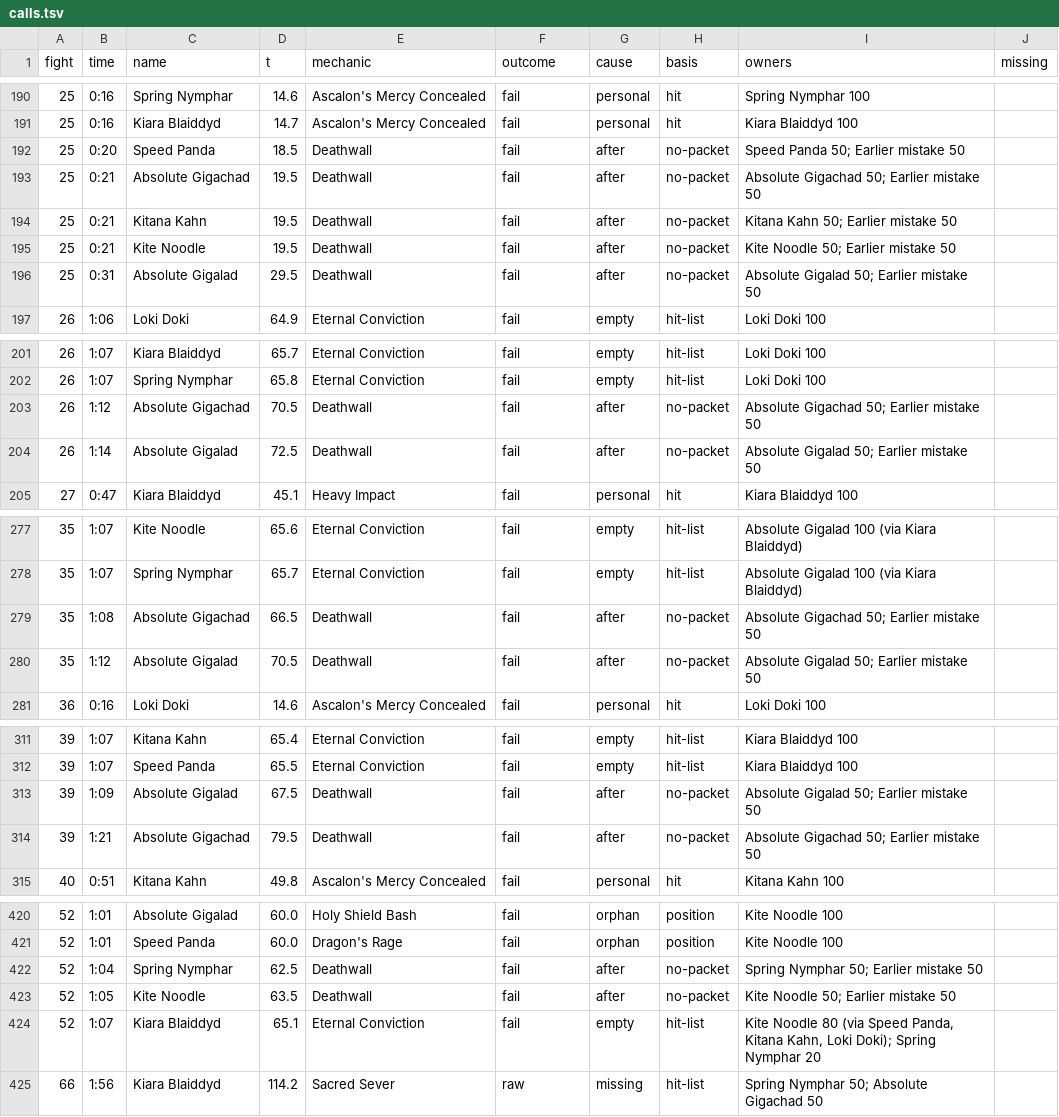
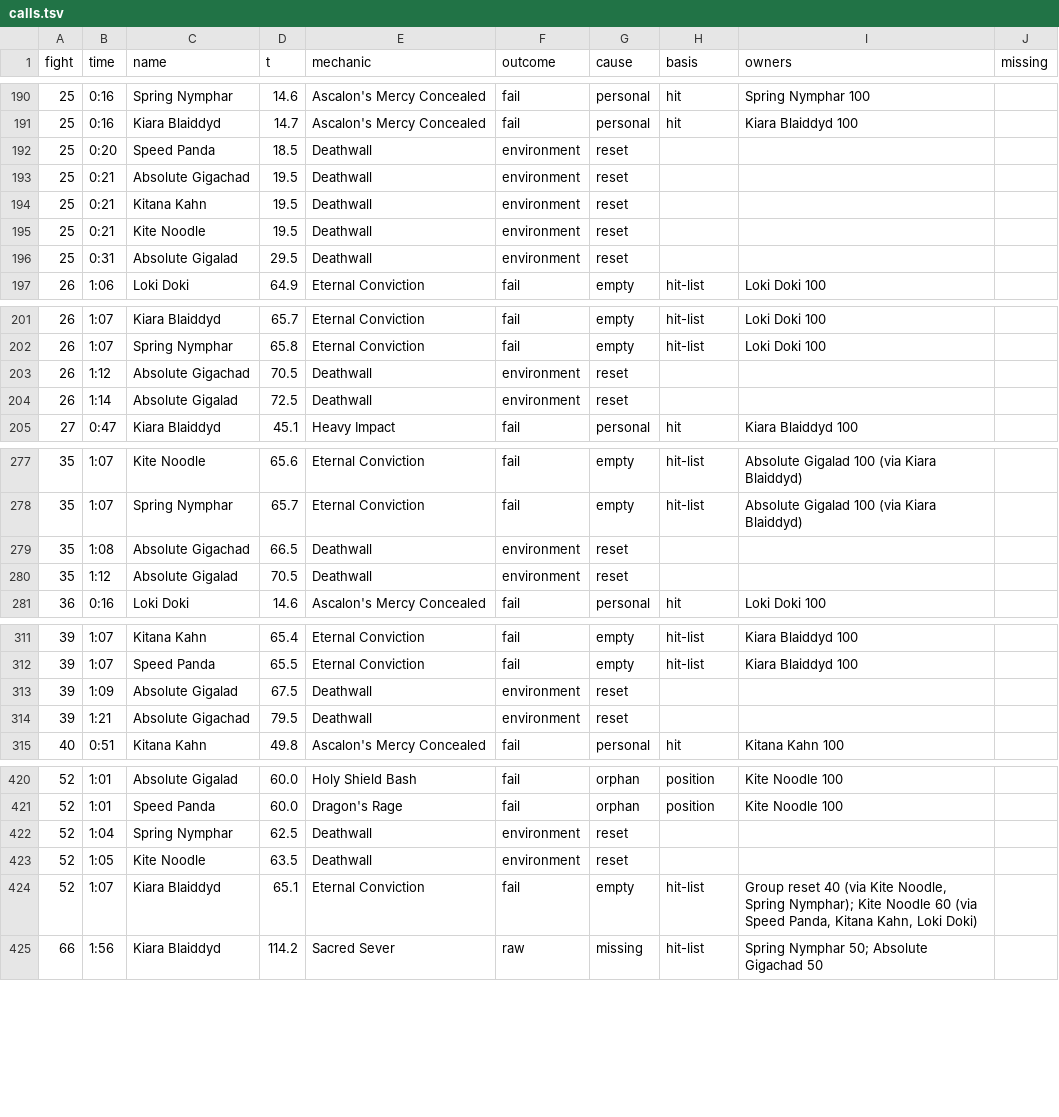
Before and after one commit to JRSoftwareSolutions/xivlogsanalyser, a TSV file: data/3wzL6x4VHTmvNkhq/calls.tsv, drawn as a sheet; only a part is shown, gaps mark what is left out; the diff covers the shown part only.

```diff
--- a/data/3wzL6x4VHTmvNkhq/calls.tsv
+++ b/data/3wzL6x4VHTmvNkhq/calls.tsv
@@ -191,7 +191,7 @@ fight	time	name	t	mechanic	outcome	cause	basis	owners	missing
 25	0:16	Kiara Blaiddyd	14.7	Ascalon's Mercy Concealed	fail	personal	hit	Kiara Blaiddyd 100	
-25	0:20	Speed Panda	18.5	Deathwall	fail	after	no-packet	Speed Panda 50; Earlier mistake 50	
-25	0:21	Absolute Gigachad	19.5	Deathwall	fail	after	no-packet	Absolute Gigachad 50; Earlier mistake 50	
-25	0:21	Kitana Kahn	19.5	Deathwall	fail	after	no-packet	Kitana Kahn 50; Earlier mistake 50	
-25	0:21	Kite Noodle	19.5	Deathwall	fail	after	no-packet	Kite Noodle 50; Earlier mistake 50	
-25	0:31	Absolute Gigalad	29.5	Deathwall	fail	after	no-packet	Absolute Gigalad 50; Earlier mistake 50	
+25	0:20	Speed Panda	18.5	Deathwall	environment	reset			
+25	0:21	Absolute Gigachad	19.5	Deathwall	environment	reset			
+25	0:21	Kitana Kahn	19.5	Deathwall	environment	reset			
+25	0:21	Kite Noodle	19.5	Deathwall	environment	reset			
+25	0:31	Absolute Gigalad	29.5	Deathwall	environment	reset			
 26	1:06	Loki Doki	64.9	Eternal Conviction	fail	empty	hit-list	Loki Doki 100	
@@ -202,4 +202,4 @@ fight	time	name	t	mechanic	outcome	cause	basis	owners	missing
 26	1:07	Spring Nymphar	65.8	Eternal Conviction	fail	empty	hit-list	Loki Doki 100	
-26	1:12	Absolute Gigachad	70.5	Deathwall	fail	after	no-packet	Absolute Gigachad 50; Earlier mistake 50	
-26	1:14	Absolute Gigalad	72.5	Deathwall	fail	after	no-packet	Absolute Gigalad 50; Earlier mistake 50	
+26	1:12	Absolute Gigachad	70.5	Deathwall	environment	reset			
+26	1:14	Absolute Gigalad	72.5	Deathwall	environment	reset			
 27	0:47	Kiara Blaiddyd	45.1	Heavy Impact	fail	personal	hit	Kiara Blaiddyd 100	
@@ -278,4 +278,4 @@ fight	time	name	t	mechanic	outcome	cause	basis	owners	missing
 35	1:07	Spring Nymphar	65.7	Eternal Conviction	fail	empty	hit-list	Absolute Gigalad 100 (via Kiara Blaiddyd)	
-35	1:08	Absolute Gigachad	66.5	Deathwall	fail	after	no-packet	Absolute Gigachad 50; Earlier mistake 50	
-35	1:12	Absolute Gigalad	70.5	Deathwall	fail	after	no-packet	Absolute Gigalad 50; Earlier mistake 50	
+35	1:08	Absolute Gigachad	66.5	Deathwall	environment	reset			
+35	1:12	Absolute Gigalad	70.5	Deathwall	environment	reset			
 36	0:16	Loki Doki	14.6	Ascalon's Mercy Concealed	fail	personal	hit	Loki Doki 100	
@@ -312,4 +312,4 @@ fight	time	name	t	mechanic	outcome	cause	basis	owners	missing
 39	1:07	Speed Panda	65.5	Eternal Conviction	fail	empty	hit-list	Kiara Blaiddyd 100	
-39	1:09	Absolute Gigalad	67.5	Deathwall	fail	after	no-packet	Absolute Gigalad 50; Earlier mistake 50	
-39	1:21	Absolute Gigachad	79.5	Deathwall	fail	after	no-packet	Absolute Gigachad 50; Earlier mistake 50	
+39	1:09	Absolute Gigalad	67.5	Deathwall	environment	reset			
+39	1:21	Absolute Gigachad	79.5	Deathwall	environment	reset			
 40	0:51	Kitana Kahn	49.8	Ascalon's Mercy Concealed	fail	personal	hit	Kitana Kahn 100	
@@ -421,5 +421,5 @@ fight	time	name	t	mechanic	outcome	cause	basis	owners	missing
 52	1:01	Speed Panda	60.0	Dragon's Rage	fail	orphan	position	Kite Noodle 100	
-52	1:04	Spring Nymphar	62.5	Deathwall	fail	after	no-packet	Spring Nymphar 50; Earlier mistake 50	
-52	1:05	Kite Noodle	63.5	Deathwall	fail	after	no-packet	Kite Noodle 50; Earlier mistake 50	
-52	1:07	Kiara Blaiddyd	65.1	Eternal Conviction	fail	empty	hit-list	Kite Noodle 80 (via Speed Panda, Kitana Kahn, Loki Doki); Spring Nymphar 20	
+52	1:04	Spring Nymphar	62.5	Deathwall	environment	reset			
+52	1:05	Kite Noodle	63.5	Deathwall	environment	reset			
+52	1:07	Kiara Blaiddyd	65.1	Eternal Conviction	fail	empty	hit-list	Group reset 40 (via Kite Noodle, Spring Nymphar); Kite Noodle 60 (via Speed Panda, Kitana Kahn, Loki Doki)	
 66	1:56	Kiara Blaiddyd	114.2	Sacred Sever	raw	missing	hit-list	Spring Nymphar 50; Absolute Gigachad 50	
```
Also changed, not shown: 129 edited cells elsewhere in this file, data/8DYNHQx4C7ytdLb9/calls.tsv, data/XVz8bCqgPw1KRh9d/calls.tsv, 32 other files.
